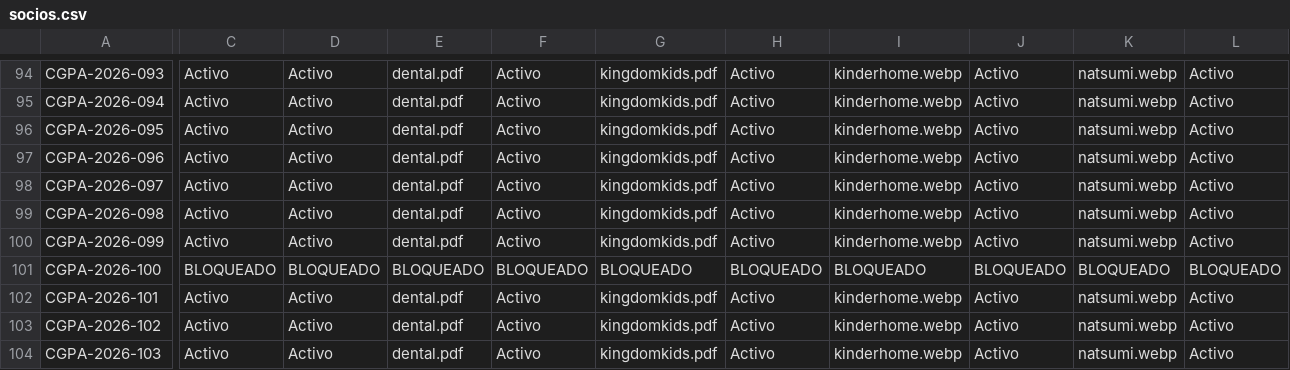
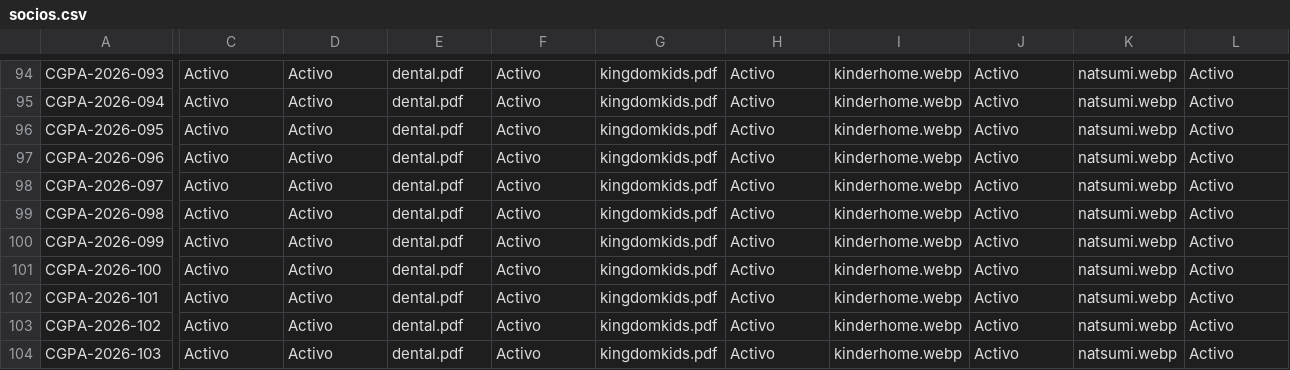
Before and after one commit to ex1master/cgpa-validador, a CSV file: datos/socios.csv, drawn as a sheet; only a part is shown, gaps mark what is left out; the diff covers the shown part only; the diff names each change by its address in the sheet, - before the commit and + after, or states it on an @@ line.

Commit message:
Add files via upload

```diff
--- a/datos/socios.csv
+++ b/datos/socios.csv
-C101: BLOQUEADO
+C101: Activo
-D101: BLOQUEADO
+D101: Activo
-E101: BLOQUEADO
+E101: dental.pdf
-F101: BLOQUEADO
+F101: Activo
-G101: BLOQUEADO
+G101: kingdomkids.pdf
-H101: BLOQUEADO
+H101: Activo
-I101: BLOQUEADO
+I101: kinderhome.webp
-J101: BLOQUEADO
+J101: Activo
-K101: BLOQUEADO
+K101: natsumi.webp
-L101: BLOQUEADO
+L101: Activo
```
Also changed, not shown: 13 edited cells elsewhere in this file.
